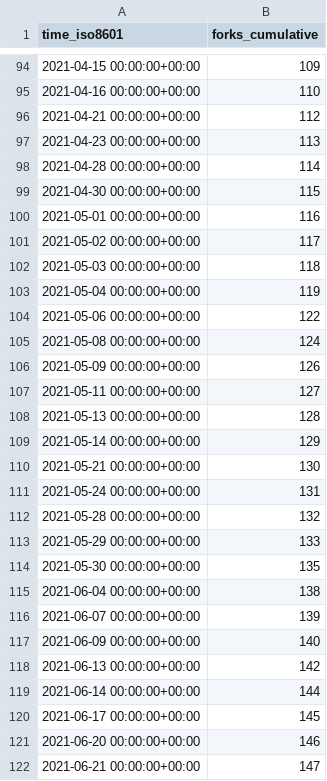
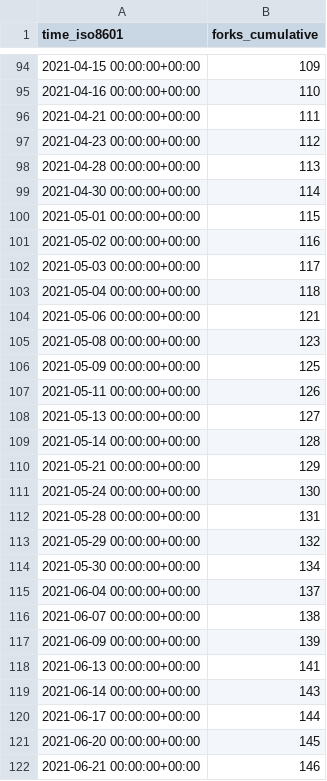
Before and after one commit to thesixnetwork/cli, a CSV file: ignite-hq/cli/ghrs-data/forks.csv, drawn as a sheet; only a part is shown, gaps mark what is left out; the diff covers the shown part only.

```diff
--- a/ignite-hq/cli/ghrs-data/forks.csv
+++ b/ignite-hq/cli/ghrs-data/forks.csv
@@ -95,28 +95,28 @@ time_iso8601,forks_cumulative
 2021-04-16 00:00:00+00:00,110
-2021-04-21 00:00:00+00:00,112
-2021-04-23 00:00:00+00:00,113
-2021-04-28 00:00:00+00:00,114
-2021-04-30 00:00:00+00:00,115
-2021-05-01 00:00:00+00:00,116
-2021-05-02 00:00:00+00:00,117
-2021-05-03 00:00:00+00:00,118
-2021-05-04 00:00:00+00:00,119
-2021-05-06 00:00:00+00:00,122
-2021-05-08 00:00:00+00:00,124
-2021-05-09 00:00:00+00:00,126
-2021-05-11 00:00:00+00:00,127
-2021-05-13 00:00:00+00:00,128
-2021-05-14 00:00:00+00:00,129
-2021-05-21 00:00:00+00:00,130
-2021-05-24 00:00:00+00:00,131
-2021-05-28 00:00:00+00:00,132
-2021-05-29 00:00:00+00:00,133
-2021-05-30 00:00:00+00:00,135
-2021-06-04 00:00:00+00:00,138
-2021-06-07 00:00:00+00:00,139
-2021-06-09 00:00:00+00:00,140
-2021-06-13 00:00:00+00:00,142
-2021-06-14 00:00:00+00:00,144
-2021-06-17 00:00:00+00:00,145
-2021-06-20 00:00:00+00:00,146
-2021-06-21 00:00:00+00:00,147
+2021-04-21 00:00:00+00:00,111
+2021-04-23 00:00:00+00:00,112
+2021-04-28 00:00:00+00:00,113
+2021-04-30 00:00:00+00:00,114
+2021-05-01 00:00:00+00:00,115
+2021-05-02 00:00:00+00:00,116
+2021-05-03 00:00:00+00:00,117
+2021-05-04 00:00:00+00:00,118
+2021-05-06 00:00:00+00:00,121
+2021-05-08 00:00:00+00:00,123
+2021-05-09 00:00:00+00:00,125
+2021-05-11 00:00:00+00:00,126
+2021-05-13 00:00:00+00:00,127
+2021-05-14 00:00:00+00:00,128
+2021-05-21 00:00:00+00:00,129
+2021-05-24 00:00:00+00:00,130
+2021-05-28 00:00:00+00:00,131
+2021-05-29 00:00:00+00:00,132
+2021-05-30 00:00:00+00:00,134
+2021-06-04 00:00:00+00:00,137
+2021-06-07 00:00:00+00:00,138
+2021-06-09 00:00:00+00:00,139
+2021-06-13 00:00:00+00:00,141
+2021-06-14 00:00:00+00:00,143
+2021-06-17 00:00:00+00:00,144
+2021-06-20 00:00:00+00:00,145
+2021-06-21 00:00:00+00:00,146
```
Also changed, not shown: 1 added row and 152 edited cells elsewhere in this file.
